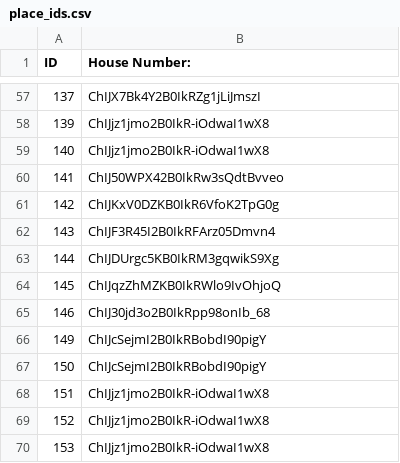
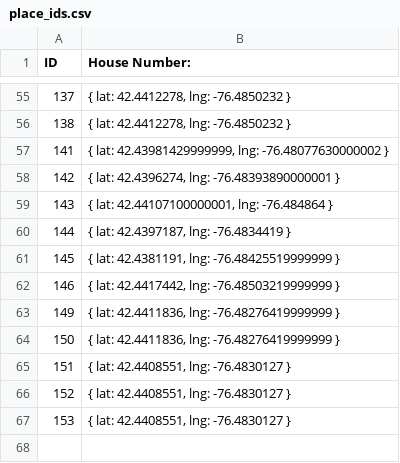
Before and after one commit to r0ddy/aas-mapping-community, a CSV file: output/place_ids.csv, drawn as a sheet; only a part is shown, gaps mark what is left out; the diff covers the shown part only.

```diff
--- a/output/place_ids.csv
+++ b/output/place_ids.csv
@@ -57,14 +55,13 @@ ID,House Number:
-137,ChIJX7Bk4Y2B0IkRZg1jLiJmszI
-139,ChIJjz1jmo2B0IkR-iOdwaI1wX8
-140,ChIJjz1jmo2B0IkR-iOdwaI1wX8
-141,ChIJ50WPX42B0IkRw3sQdtBvveo
-142,ChIJKxV0DZKB0IkR6VfoK2TpG0g
-143,ChIJF3R45I2B0IkRFArz05Dmvn4
-144,ChIJDUrgc5KB0IkRM3gqwikS9Xg
-145,ChIJqzZhMZKB0IkRWlo9IvOhjoQ
-146,ChIJ30jd3o2B0IkRpp98onIb_68
-149,ChIJcSejmI2B0IkRBobdI90pigY
-150,ChIJcSejmI2B0IkRBobdI90pigY
-151,ChIJjz1jmo2B0IkR-iOdwaI1wX8
-152,ChIJjz1jmo2B0IkR-iOdwaI1wX8
-153,ChIJjz1jmo2B0IkR-iOdwaI1wX8
+137,"{ lat: 42.4412278, lng: -76.4850232 }"
+138,"{ lat: 42.4412278, lng: -76.4850232 }"
+141,"{ lat: 42.43981429999999, lng: -76.48077630000002 }"
+142,"{ lat: 42.4396274, lng: -76.48393890000001 }"
+143,"{ lat: 42.44107100000001, lng: -76.484864 }"
+144,"{ lat: 42.4397187, lng: -76.4834419 }"
+145,"{ lat: 42.4381191, lng: -76.48425519999999 }"
+146,"{ lat: 42.4417442, lng: -76.48503219999999 }"
+149,"{ lat: 42.4411836, lng: -76.48276419999999 }"
+150,"{ lat: 42.4411836, lng: -76.48276419999999 }"
+151,"{ lat: 42.4408551, lng: -76.4830127 }"
+152,"{ lat: 42.4408551, lng: -76.4830127 }"
+153,"{ lat: 42.4408551, lng: -76.4830127 }"
```
Also changed, not shown: 2 removed rows and 53 edited cells elsewhere in this file, 5 other files.
